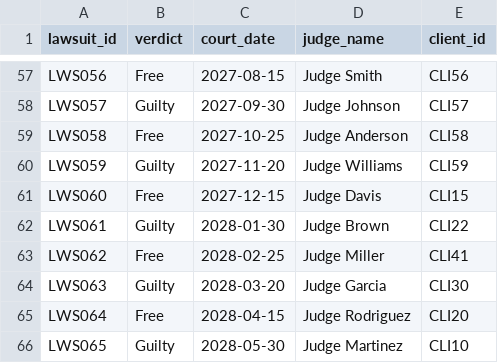
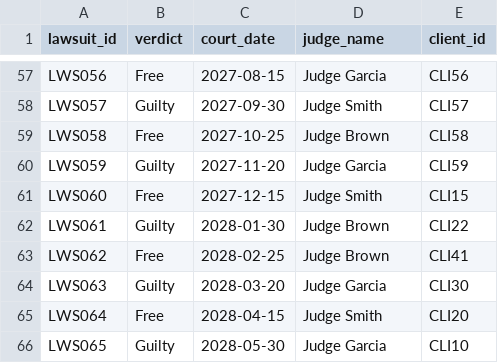
Before and after one commit to pyildizt/comp306-database-project, a CSV file: data/Lawsuit.csv, drawn as a sheet; only a part is shown, gaps mark what is left out; the diff covers the shown part only; the diff names each change by its address in the sheet, - before the commit and + after, or states it on an @@ line.

```diff
--- a/data/Lawsuit.csv
+++ b/data/Lawsuit.csv
-D57 (judge_name): Judge Smith
+D57 (judge_name): Judge Garcia
-D58 (judge_name): Judge Johnson
+D58 (judge_name): Judge Smith
-D59 (judge_name): Judge Anderson
+D59 (judge_name): Judge Brown
-D60 (judge_name): Judge Williams
+D60 (judge_name): Judge Garcia
-D61 (judge_name): Judge Davis
+D61 (judge_name): Judge Smith
-D63 (judge_name): Judge Miller
+D63 (judge_name): Judge Brown
-D65 (judge_name): Judge Rodriguez
+D65 (judge_name): Judge Smith
-D66 (judge_name): Judge Martinez
+D66 (judge_name): Judge Garcia
```
Also changed, not shown: 47 edited cells elsewhere in this file, 1 other file.
